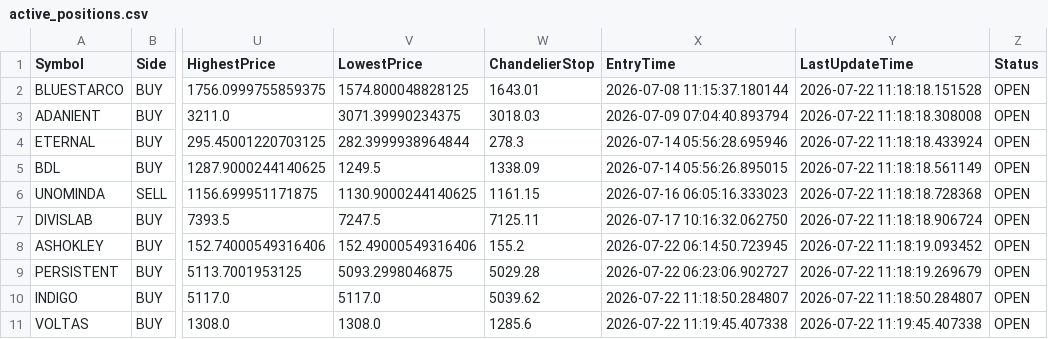
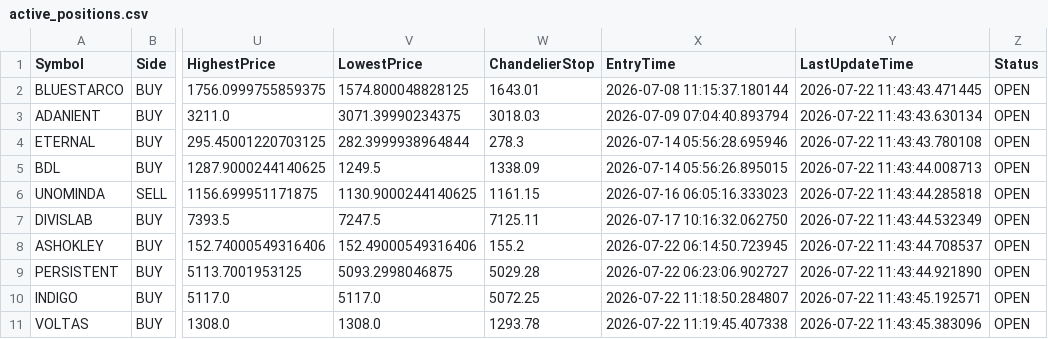
Before and after one commit to bakshad/Hybrid-FVG-Sniper, a CSV file: active_positions.csv, drawn as a sheet; only a part is shown, gaps mark what is left out; the diff names each change by its address in the sheet, - before the commit and + after, or states it on an @@ line.

```diff
--- a/active_positions.csv
+++ b/active_positions.csv
-Y2 (LastUpdateTime): 2026-07-22 11:18:18.151528
+Y2 (LastUpdateTime): 2026-07-22 11:43:43.471445
-Y3 (LastUpdateTime): 2026-07-22 11:18:18.308008
+Y3 (LastUpdateTime): 2026-07-22 11:43:43.630134
-Y4 (LastUpdateTime): 2026-07-22 11:18:18.433924
+Y4 (LastUpdateTime): 2026-07-22 11:43:43.780108
-Y5 (LastUpdateTime): 2026-07-22 11:18:18.561149
+Y5 (LastUpdateTime): 2026-07-22 11:43:44.008713
-Y6 (LastUpdateTime): 2026-07-22 11:18:18.728368
+Y6 (LastUpdateTime): 2026-07-22 11:43:44.285818
-Y7 (LastUpdateTime): 2026-07-22 11:18:18.906724
+Y7 (LastUpdateTime): 2026-07-22 11:43:44.532349
-Y8 (LastUpdateTime): 2026-07-22 11:18:19.093452
+Y8 (LastUpdateTime): 2026-07-22 11:43:44.708537
-Y9 (LastUpdateTime): 2026-07-22 11:18:19.269679
+Y9 (LastUpdateTime): 2026-07-22 11:43:44.921890
-W10 (ChandelierStop): 5039.62
+W10 (ChandelierStop): 5072.25
-Y10 (LastUpdateTime): 2026-07-22 11:18:50.284807
+Y10 (LastUpdateTime): 2026-07-22 11:43:45.192571
-W11 (ChandelierStop): 1285.6
+W11 (ChandelierStop): 1293.78
-Y11 (LastUpdateTime): 2026-07-22 11:19:45.407338
+Y11 (LastUpdateTime): 2026-07-22 11:43:45.383096
```
